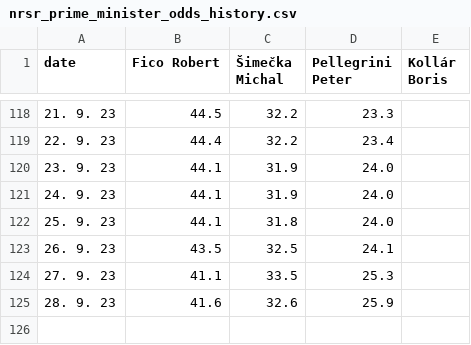
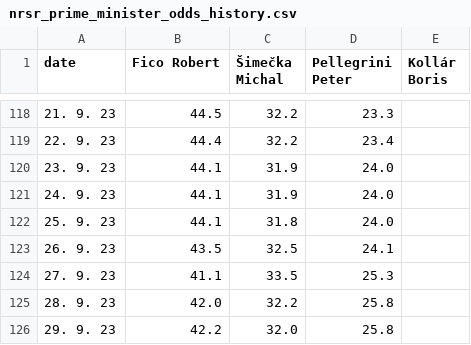
Before and after one commit to michalskop/mandaty-sk-2023, a CSV file: backend/data/nrsr_prime_minister_odds_history.csv, drawn as a sheet; only a part is shown, gaps mark what is left out.

```diff
--- a/backend/data/nrsr_prime_minister_odds_history.csv
+++ b/backend/data/nrsr_prime_minister_odds_history.csv
@@ -124,2 +124,3 @@ date,Fico Robert,Šimečka Michal,Pellegrini Peter,Kollár Boris
 27. 9. 23,41.1,33.5,25.3,
-28. 9. 23,41.6,32.6,25.9,
+28. 9. 23,42.0,32.2,25.8,
+29. 9. 23,42.2,32.0,25.8,
```
Also changed, not shown: backend/data/nrsr_prime_minister_odds_race.csv, 6 other files.
